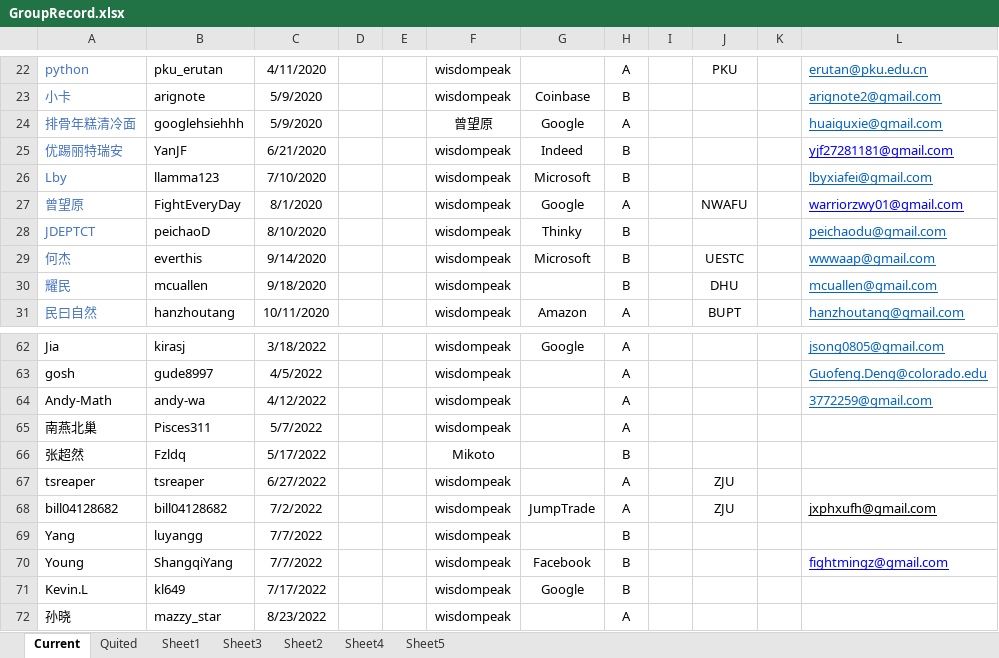
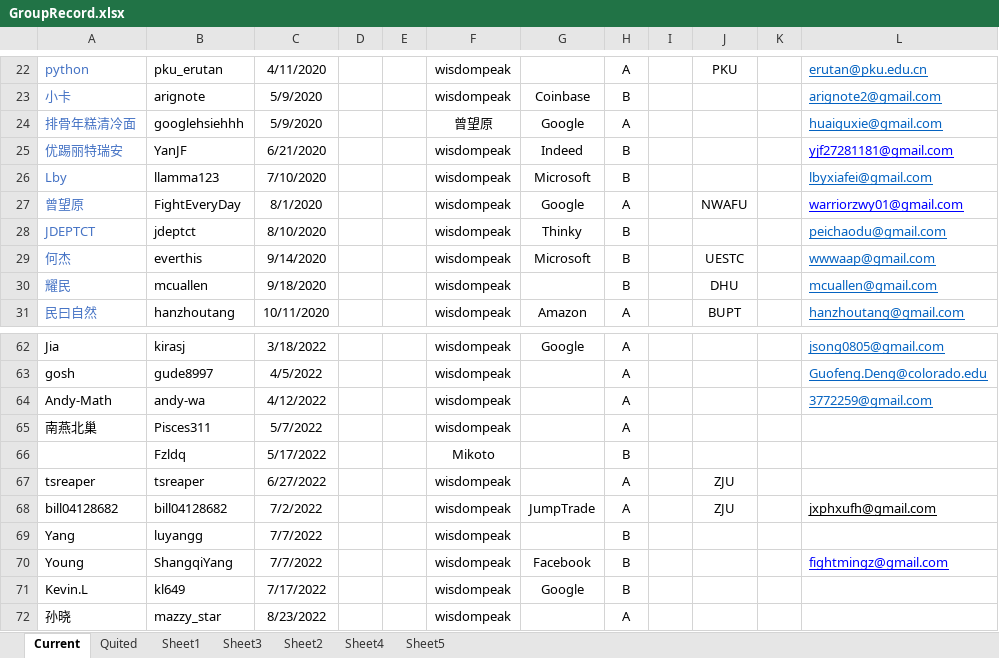
Before and after one commit to wisdompeak/lc-score-board, an Excel workbook: generateEXCEL/Data/Members/GroupRecord.xlsx, sheet Current, drawn as a sheet; only a part is shown, gaps mark what is left out; values as stored, in another font and other column widths than the file's, no borders; the diff names each change by its address in the sheet, - before the commit and + after, or states it on an @@ line.

```diff
--- a/generateEXCEL/Data/Members/GroupRecord.xlsx (sheet Current)
+++ b/generateEXCEL/Data/Members/GroupRecord.xlsx (sheet Current)
-B28: peichaoD
+B28: jdeptct
-A66: 张超然
+A66: (empty)
```
Also changed, not shown: generateEXCEL/graduates.xlsx, generateEXCEL/index.xlsx, 12 other files.
